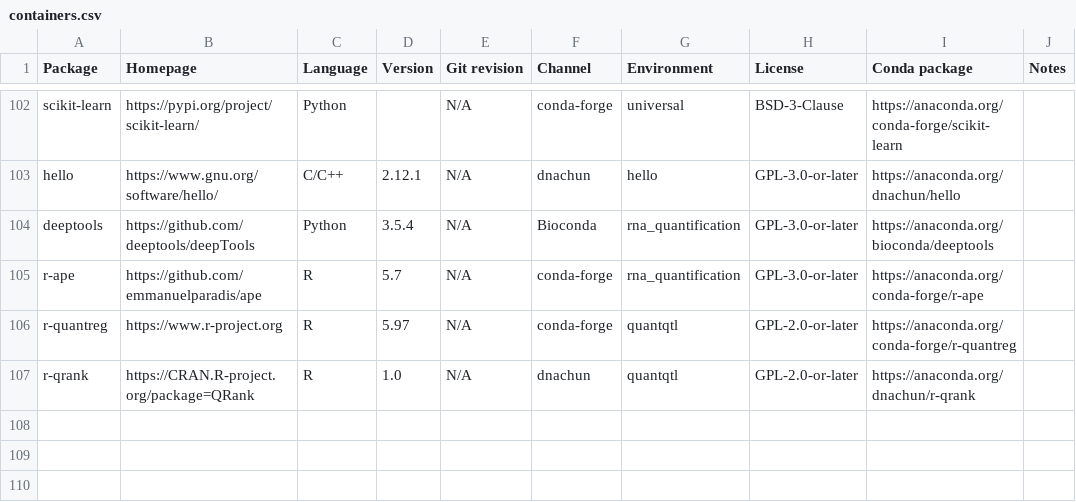
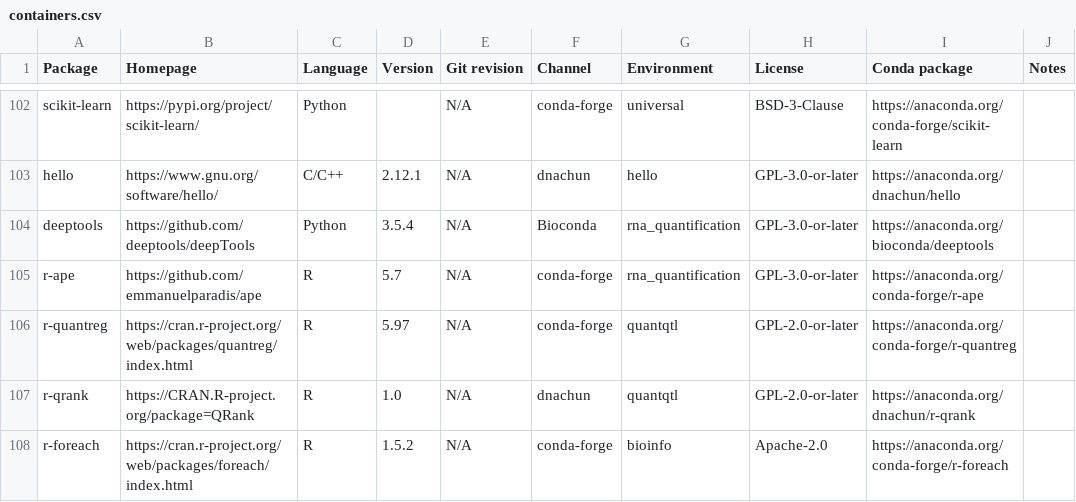
Before and after one commit to cumc/xqtl-protocol, a CSV file: container/containers.csv, drawn as a sheet; only a part is shown, gaps mark what is left out.

Commit message:
update bioinfo container

```diff
--- a/container/containers.csv
+++ b/container/containers.csv
@@ -105,3 +105,4 @@ deeptools,https://github.com/deeptools/deepTools,Python,3.5.4,N/A,Bioconda,rna_q
 r-ape,https://github.com/emmanuelparadis/ape,R,5.7,N/A,conda-forge,rna_quantification,GPL-3.0-or-later,https://anaconda.org/conda-forge/r-ape,
-r-quantreg,https://www.r-project.org,R,5.97,N/A,conda-forge,quantqtl,GPL-2.0-or-later,https://anaconda.org/conda-forge/r-quantreg,
+r-quantreg,https://cran.r-project.org/web/packages/quantreg/index.html,R,5.97,N/A,conda-forge,quantqtl,GPL-2.0-or-later,https://anaconda.org/conda-forge/r-quantreg,
 r-qrank,https://CRAN.R-project.org/package=QRank,R,1.0,N/A,dnachun,quantqtl,GPL-2.0-or-later,https://anaconda.org/dnachun/r-qrank,
+r-foreach,https://cran.r-project.org/web/packages/foreach/index.html,R,1.5.2,N/A,conda-forge,bioinfo,Apache-2.0,https://anaconda.org/conda-forge/r-foreach,
```
